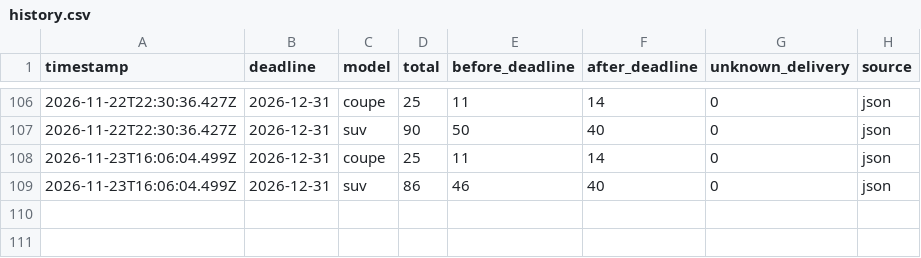
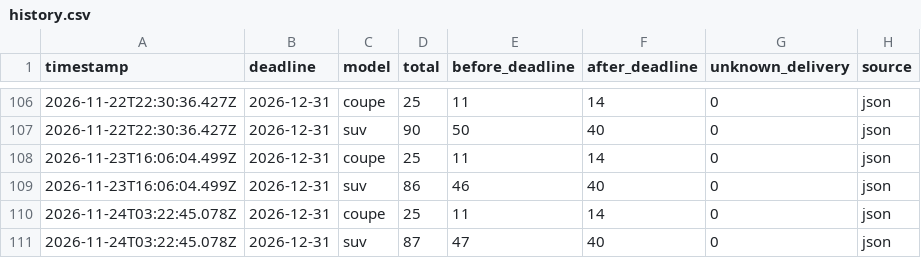
Before and after one commit to stratosferik/Polestar, a CSV file: data/history.csv, drawn as a sheet; only a part is shown, gaps mark what is left out; the diff names each change by its address in the sheet, - before the commit and + after, or states it on an @@ line.

```diff
--- a/data/history.csv
+++ b/data/history.csv
+row 110: 2026-11-24T03:22:45.078Z | 2026-12-31 | coupe | 25 | 11 | 14 | 0 | json
+row 111: 2026-11-24T03:22:45.078Z | 2026-12-31 | suv | 87 | 47 | 40 | 0 | json
```
Also changed, not shown: data/changes.csv, 2 other files.
